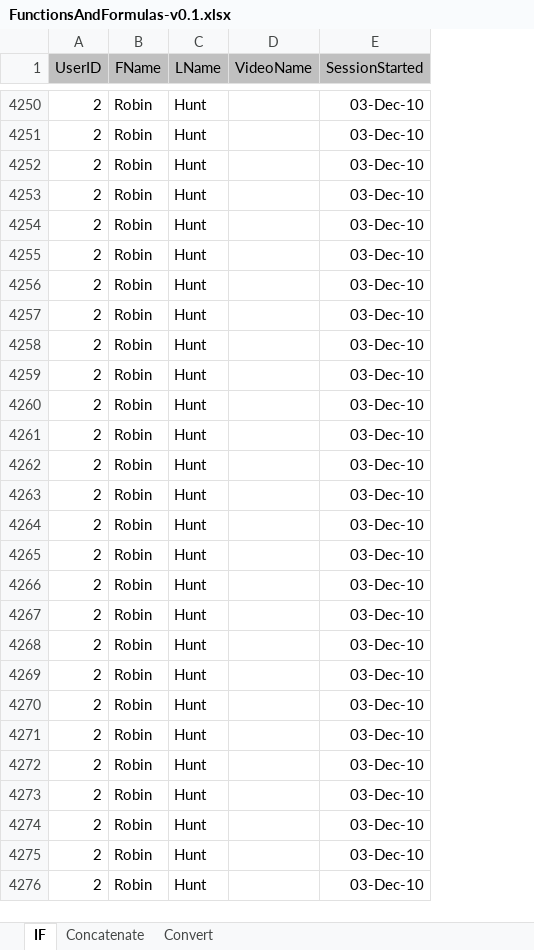
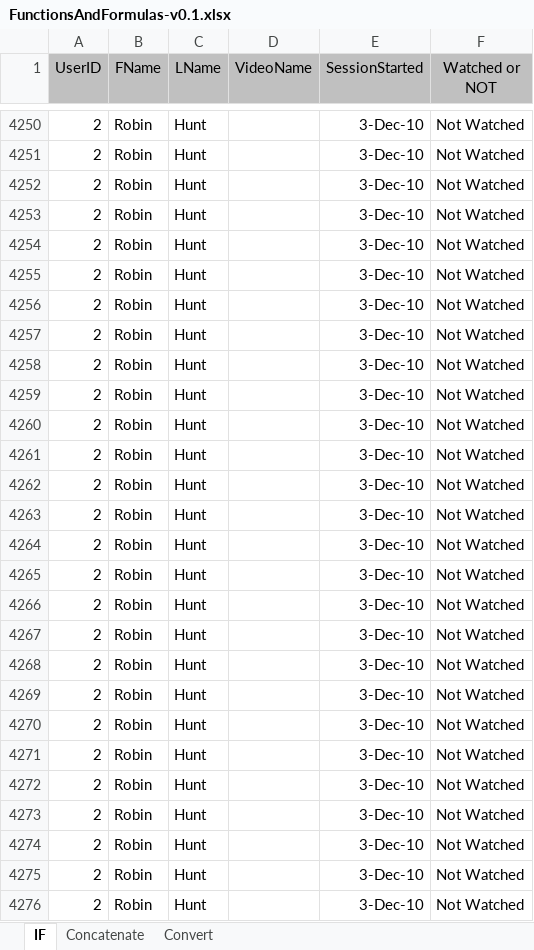
Before and after one commit to hanzlasajid/DataScience.Filters, an Excel workbook: FunctionsAndFormulas-v0.1.xlsx, sheet IF, drawn as a sheet; only a part is shown, gaps mark what is left out; values as stored, in another font and other column widths than the file's, no borders; the diff covers the shown part only; the diff names each change by its address in the sheet, - before the commit and + after, or states it on an @@ line.

Commit message:
Filters on Watched Tutorials

```diff
--- a/FunctionsAndFormulas-v0.1.xlsx (sheet IF)
+++ b/FunctionsAndFormulas-v0.1.xlsx (sheet IF)
+column F (Watched or NOT), rows 4250-4276: all Not Watched
-E4250:E4276 (SessionStarted): 03-Dec-10
+E4250:E4276 (SessionStarted): 3-Dec-10
```
Also changed, not shown: 830 edited cells elsewhere in this sheet.
